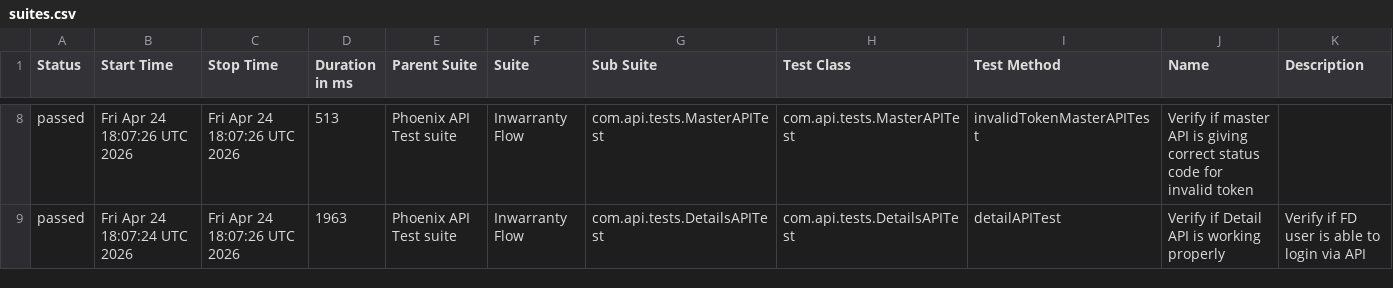
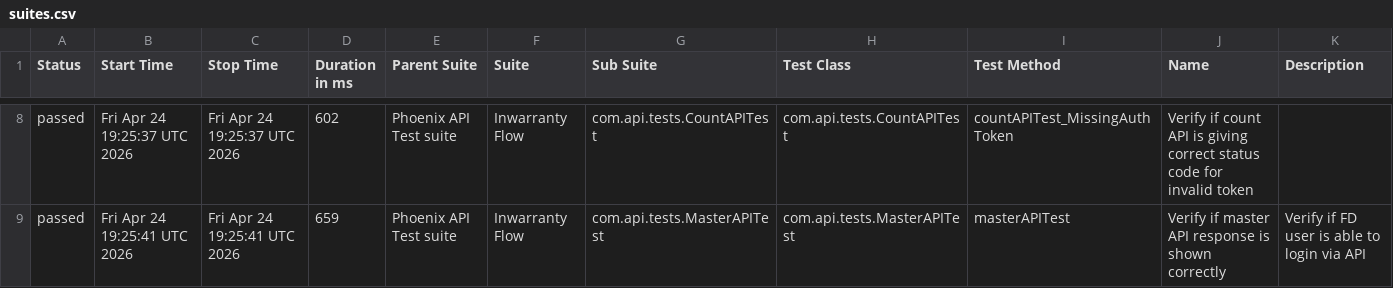
Before and after one commit to tusharS007/PhoenixTestAutomationFramework, a CSV file: data/suites.csv, drawn as a sheet; only a part is shown, gaps mark what is left out; the diff covers the shown part only.

```diff
--- a/data/suites.csv
+++ b/data/suites.csv
@@ -8,2 +8,2 @@
-"passed","Fri Apr 24 18:07:26 UTC 2026","Fri Apr 24 18:07:26 UTC 2026","513","Phoenix API Test suite","Inwarranty Flow","com.api.tests.MasterAPITest","com.api.tests.MasterAPITest","invalidTokenMasterAPITest","Verify if master API is giving correct status code for invalid token",""
-"passed","Fri Apr 24 18:07:24 UTC 2026","Fri Apr 24 18:07:26 UTC 2026","1963","Phoenix API Test suite","Inwarranty Flow","com.api.tests.DetailsAPITest","com.api.tests.DetailsAPITest","detailAPITest","Verify if Detail API is working properly","Verify if FD user is able to login via API"
+"passed","Fri Apr 24 19:25:37 UTC 2026","Fri Apr 24 19:25:37 UTC 2026","602","Phoenix API Test suite","Inwarranty Flow","com.api.tests.CountAPITest","com.api.tests.CountAPITest","countAPITest_MissingAuthToken","Verify if count API is giving correct status code for invalid token",""
+"passed","Fri Apr 24 19:25:41 UTC 2026","Fri Apr 24 19:25:41 UTC 2026","659","Phoenix API Test suite","Inwarranty Flow","com.api.tests.MasterAPITest","com.api.tests.MasterAPITest","masterAPITest","Verify if master API response is shown correctly","Verify if FD user is able to login via API"
```
Also changed, not shown: 1 added row, 1 removed row and 30 edited cells elsewhere in this file, data/behaviors.csv, 58 other files.
